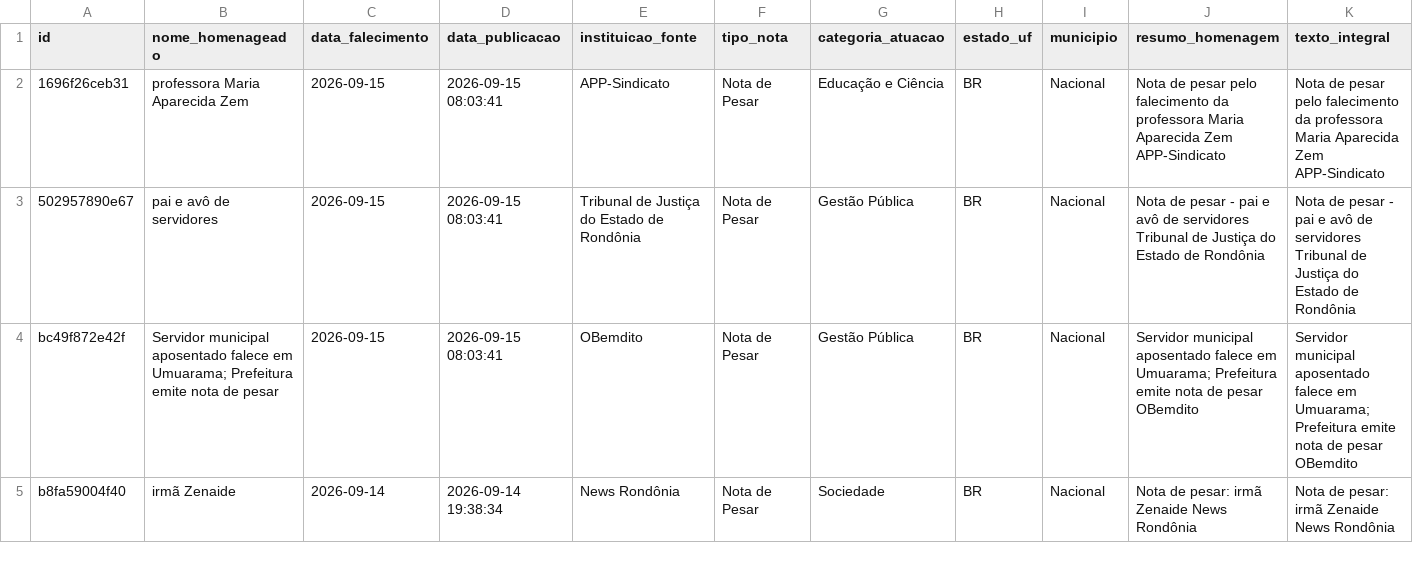
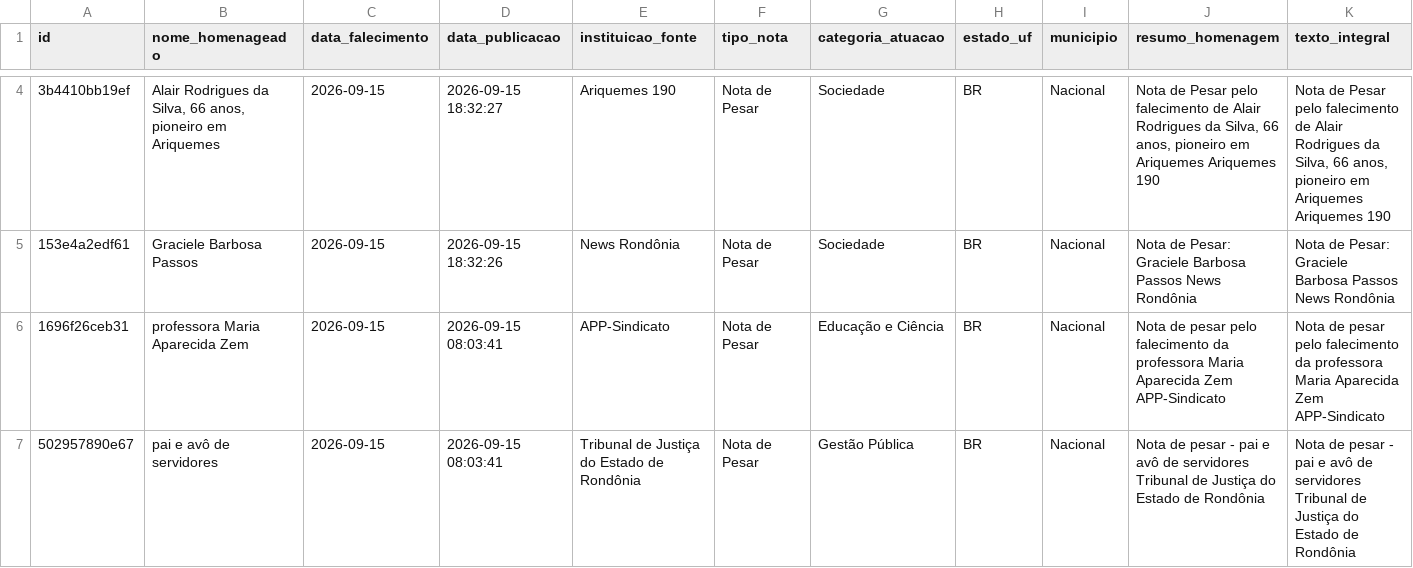
Before and after one commit to yuriluna85/obituarium, a CSV file: data/2026/09/obituario_2026_09.csv, drawn as a sheet; only a part is shown, gaps mark what is left out; the shorter side is filled out with more unchanged rows; rows hold the shown columns only; the diff covers the shown part only; the diff names each change by its address in the sheet, - before the commit and + after, or states it on an @@ line.

```diff
--- a/data/2026/09/obituario_2026_09.csv
+++ b/data/2026/09/obituario_2026_09.csv
+row 4: 3b4410bb19ef | Alair Rodrigues da Silva, 66 anos, pioneiro em Ariquemes | 2026-09-15 | 2026-09-15 18:32:27 | Ariquemes 190 | Nota de Pesar | Sociedade | BR | Nacional | Nota de Pesar pelo falecimento de Alair Rodrigues da Silva, 66 anos, pioneiro em Ariquemes Ariquemes 190 | Nota de Pesar pelo falecimento de Alair Rodrigues da Silva, 66 anos, pioneiro em Ariquemes Ariquemes 190
+row 5: 153e4a2edf61 | Graciele Barbosa Passos | 2026-09-15 | 2026-09-15 18:32:26 | News Rondônia | Nota de Pesar | Sociedade | BR | Nacional | Nota de Pesar: Graciele Barbosa Passos News Rondônia | Nota de Pesar: Graciele Barbosa Passos News Rondônia
```
Also changed, not shown: 2 added rows elsewhere in this file.
